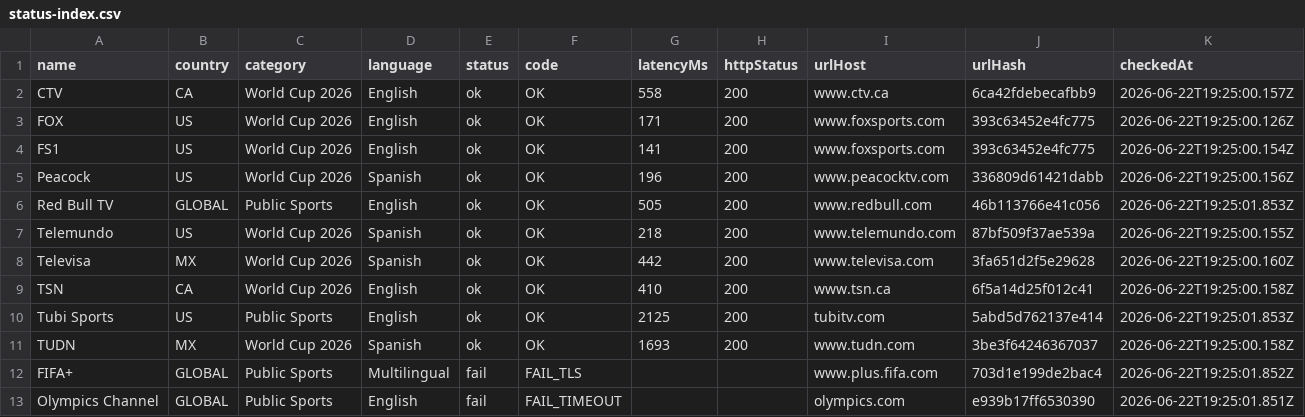
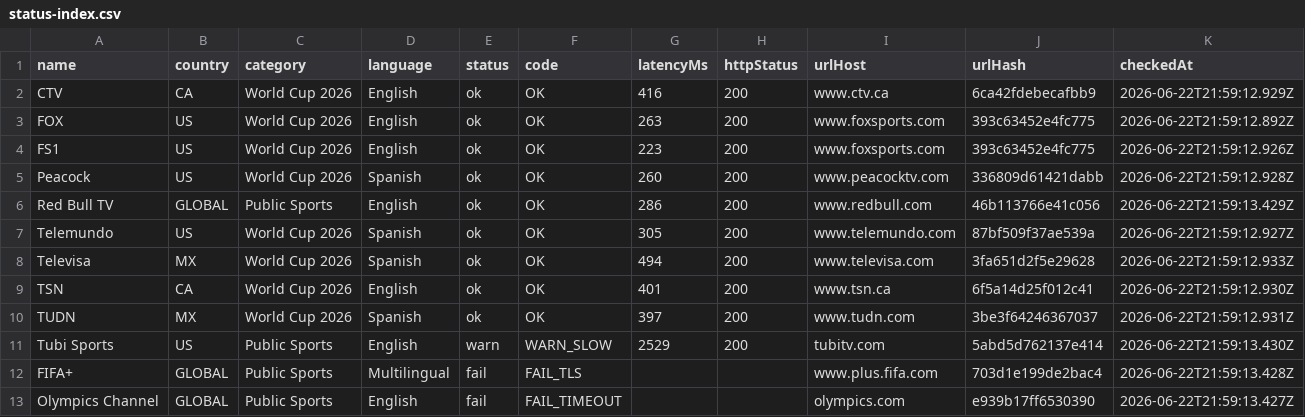
Before and after one commit to xyzs996/iptv-doctor, a CSV file: apps/worldcup-tv-guide/public/status-index.csv, drawn as a sheet.

```diff
--- a/apps/worldcup-tv-guide/public/status-index.csv
+++ b/apps/worldcup-tv-guide/public/status-index.csv
@@ -1,13 +1,13 @@
 name,country,category,language,status,code,latencyMs,httpStatus,urlHost,urlHash,checkedAt
-"CTV","CA","World Cup 2026","English","ok","OK","558","200","www.ctv.ca","6ca42fdebecafbb9","2026-06-22T19:25:00.157Z"
-"FOX","US","World Cup 2026","English","ok","OK","171","200","www.foxsports.com","393c63452e4fc775","2026-06-22T19:25:00.126Z"
-"FS1","US","World Cup 2026","English","ok","OK","141","200","www.foxsports.com","393c63452e4fc775","2026-06-22T19:25:00.154Z"
-"Peacock","US","World Cup 2026","Spanish","ok","OK","196","200","www.peacocktv.com","336809d61421dabb","2026-06-22T19:25:00.156Z"
-"Red Bull TV","GLOBAL","Public Sports","English","ok","OK","505","200","www.redbull.com","46b113766e41c056","2026-06-22T19:25:01.853Z"
-"Telemundo","US","World Cup 2026","Spanish","ok","OK","218","200","www.telemundo.com","87bf509f37ae539a","2026-06-22T19:25:00.155Z"
-"Televisa","MX","World Cup 2026","Spanish","ok","OK","442","200","www.televisa.com","3fa651d2f5e29628","2026-06-22T19:25:00.160Z"
-"TSN","CA","World Cup 2026","English","ok","OK","410","200","www.tsn.ca","6f5a14d25f012c41","2026-06-22T19:25:00.158Z"
-"Tubi Sports","US","Public Sports","English","ok","OK","2125","200","tubitv.com","5abd5d762137e414","2026-06-22T19:25:01.853Z"
-"TUDN","MX","World Cup 2026","Spanish","ok","OK","1693","200","www.tudn.com","3be3f64246367037","2026-06-22T19:25:00.158Z"
-"FIFA+","GLOBAL","Public Sports","Multilingual","fail","FAIL_TLS","","","www.plus.fifa.com","703d1e199de2bac4","2026-06-22T19:25:01.852Z"
-"Olympics Channel","GLOBAL","Public Sports","English","fail","FAIL_TIMEOUT","","","olympics.com","e939b17ff6530390","2026-06-22T19:25:01.851Z"
+"CTV","CA","World Cup 2026","English","ok","OK","416","200","www.ctv.ca","6ca42fdebecafbb9","2026-06-22T21:59:12.929Z"
+"FOX","US","World Cup 2026","English","ok","OK","263","200","www.foxsports.com","393c63452e4fc775","2026-06-22T21:59:12.892Z"
+"FS1","US","World Cup 2026","English","ok","OK","223","200","www.foxsports.com","393c63452e4fc775","2026-06-22T21:59:12.926Z"
+"Peacock","US","World Cup 2026","Spanish","ok","OK","260","200","www.peacocktv.com","336809d61421dabb","2026-06-22T21:59:12.928Z"
+"Red Bull TV","GLOBAL","Public Sports","English","ok","OK","286","200","www.redbull.com","46b113766e41c056","2026-06-22T21:59:13.429Z"
+"Telemundo","US","World Cup 2026","Spanish","ok","OK","305","200","www.telemundo.com","87bf509f37ae539a","2026-06-22T21:59:12.927Z"
+"Televisa","MX","World Cup 2026","Spanish","ok","OK","494","200","www.televisa.com","3fa651d2f5e29628","2026-06-22T21:59:12.933Z"
+"TSN","CA","World Cup 2026","English","ok","OK","401","200","www.tsn.ca","6f5a14d25f012c41","2026-06-22T21:59:12.930Z"
+"TUDN","MX","World Cup 2026","Spanish","ok","OK","397","200","www.tudn.com","3be3f64246367037","2026-06-22T21:59:12.931Z"
+"Tubi Sports","US","Public Sports","English","warn","WARN_SLOW","2529","200","tubitv.com","5abd5d762137e414","2026-06-22T21:59:13.430Z"
+"FIFA+","GLOBAL","Public Sports","Multilingual","fail","FAIL_TLS","","","www.plus.fifa.com","703d1e199de2bac4","2026-06-22T21:59:13.428Z"
+"Olympics Channel","GLOBAL","Public Sports","English","fail","FAIL_TIMEOUT","","","olympics.com","e939b17ff6530390","2026-06-22T21:59:13.427Z"
```
Also changed, not shown: data/status-index.csv, 5 other files.
